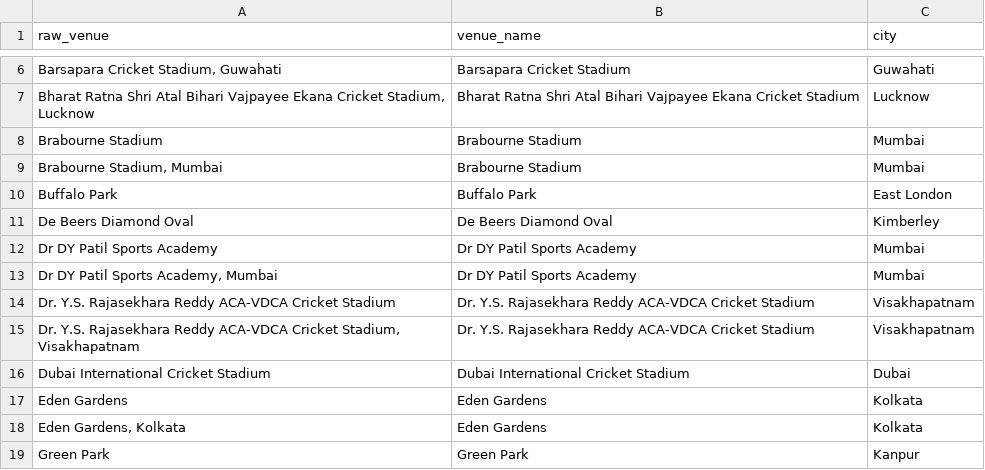
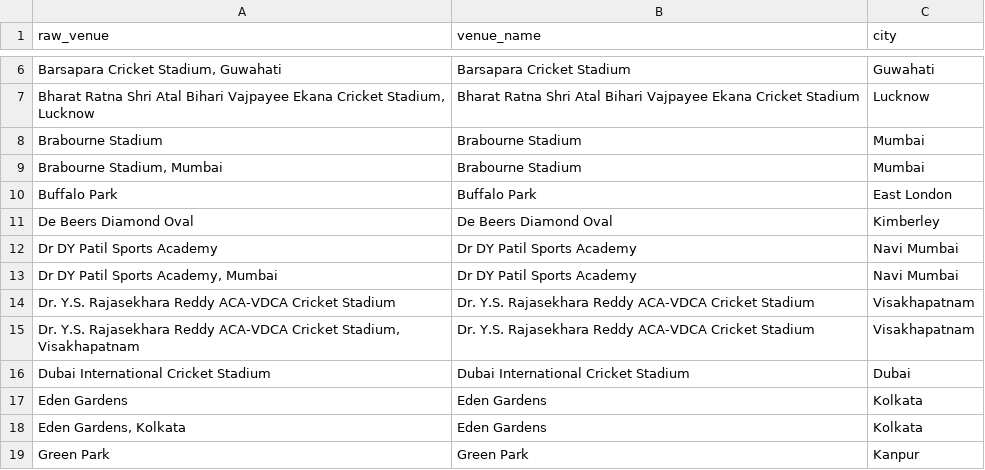
Before and after one commit to Shuvam-Sahu/IPL-Analytics, a CSV file: dbt_project/seeds/venue_names.csv, drawn as a sheet; only a part is shown, gaps mark what is left out.

```diff
--- a/dbt_project/seeds/venue_names.csv
+++ b/dbt_project/seeds/venue_names.csv
@@ -11,4 +11,4 @@ Buffalo Park,Buffalo Park,East London
 De Beers Diamond Oval,De Beers Diamond Oval,Kimberley
-Dr DY Patil Sports Academy,Dr DY Patil Sports Academy,Mumbai
-"Dr DY Patil Sports Academy, Mumbai",Dr DY Patil Sports Academy,Mumbai
+Dr DY Patil Sports Academy,Dr DY Patil Sports Academy,Navi Mumbai
+"Dr DY Patil Sports Academy, Mumbai",Dr DY Patil Sports Academy,Navi Mumbai
 Dr. Y.S. Rajasekhara Reddy ACA-VDCA Cricket Stadium,Dr. Y.S. Rajasekhara Reddy ACA-VDCA Cricket Stadium,Visakhapatnam
```
